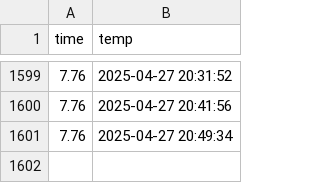
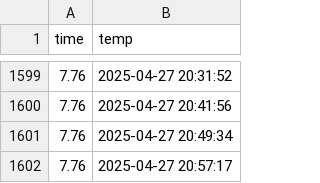
Before and after one commit to jeoongil/seoul_weather_5m, a CSV file: seoul_weather.csv, drawn as a sheet; only a part is shown, gaps mark what is left out.

```diff
--- a/seoul_weather.csv
+++ b/seoul_weather.csv
@@ -1601 +1601,2 @@ time,temp
 7.76,2025-04-27 20:49:34
+7.76,2025-04-27 20:57:17
```
